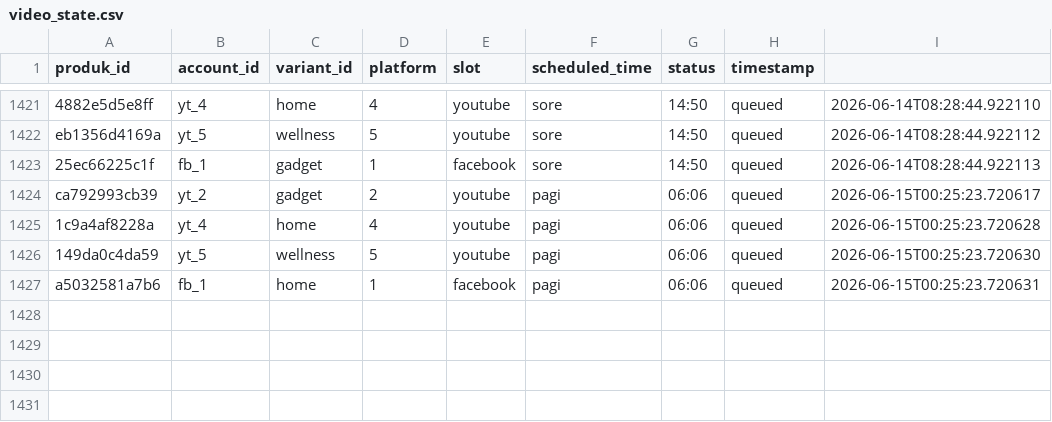
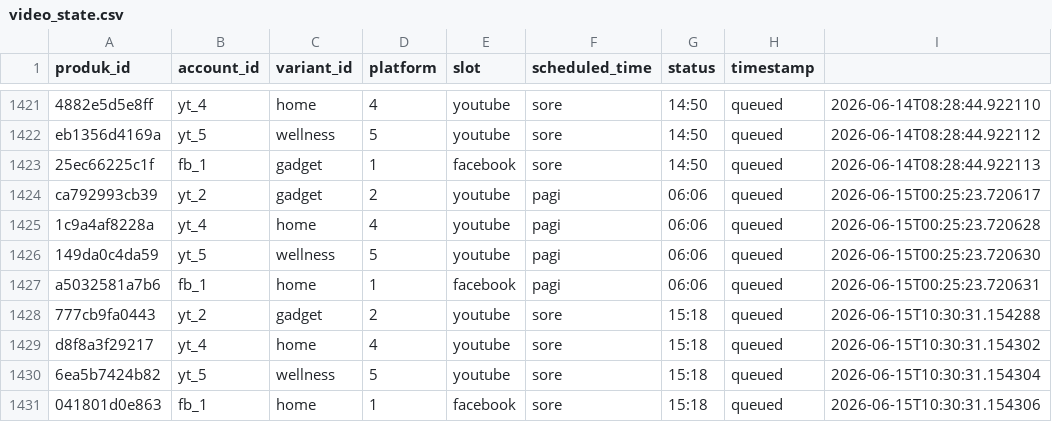
Before and after one commit to Woiiiiiiiii/naon-nya, a CSV file: engine/state/video_state.csv, drawn as a sheet; only a part is shown, gaps mark what is left out.

```diff
--- a/engine/state/video_state.csv
+++ b/engine/state/video_state.csv
@@ -1427 +1427,5 @@ ca792993cb39,yt_2,gadget,2,youtube,pagi,06:06,queued,2026-06-15T00:25:23.720617
 a5032581a7b6,fb_1,home,1,facebook,pagi,06:06,queued,2026-06-15T00:25:23.720631
+777cb9fa0443,yt_2,gadget,2,youtube,sore,15:18,queued,2026-06-15T10:30:31.154288
+d8f8a3f29217,yt_4,home,4,youtube,sore,15:18,queued,2026-06-15T10:30:31.154302
+6ea5b7424b82,yt_5,wellness,5,youtube,sore,15:18,queued,2026-06-15T10:30:31.154304
+041801d0e863,fb_1,home,1,facebook,sore,15:18,queued,2026-06-15T10:30:31.154306
```
Also changed, not shown: engine/data/produk.csv, 49 other files.
